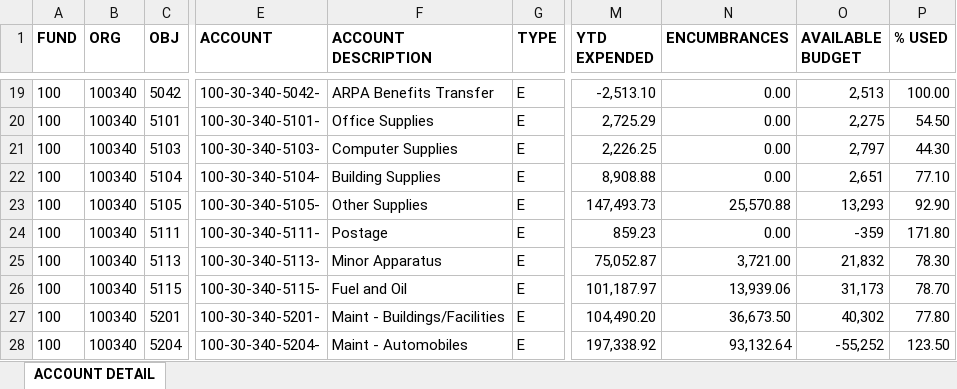
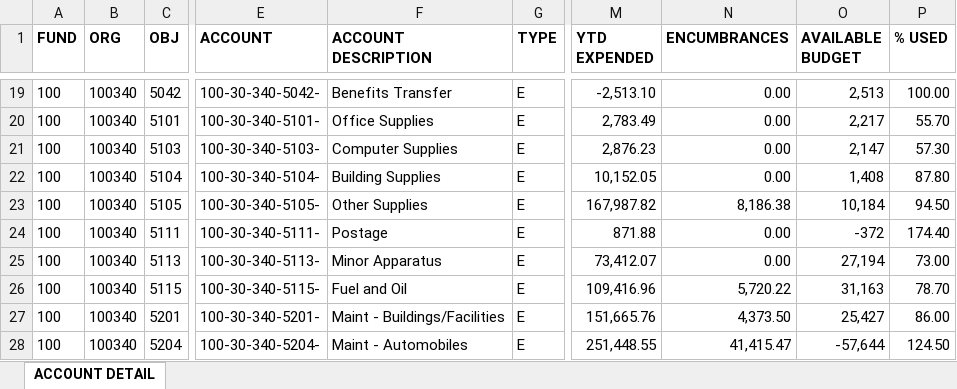
Before and after one commit to chfd-dashboard/Budget.Calculator, an Excel workbook: data/ytd-budget.xlsx, sheet ACCOUNT DETAIL, drawn as a sheet; only a part is shown, gaps mark what is left out; values as stored, in another font and other column widths than the file's, no borders; the diff covers the shown part only; the diff names each change by its address in the sheet, - before the commit and + after, or states it on an @@ line.

Commit message:
data: update data/ytd-budget.xlsx

```diff
--- a/data/ytd-budget.xlsx (sheet ACCOUNT DETAIL)
+++ b/data/ytd-budget.xlsx (sheet ACCOUNT DETAIL)
-F19 (ACCOUNT DESCRIPTION): ARPA Benefits Transfer
+F19 (ACCOUNT DESCRIPTION): Benefits Transfer
-M20 (YTD EXPENDED): 2,725.29
+M20 (YTD EXPENDED): 2,783.49
-O20 (AVAILABLE BUDGET): 2,275
+O20 (AVAILABLE BUDGET): 2,217
-P20 (% USED): 54.50
+P20 (% USED): 55.70
-M21 (YTD EXPENDED): 2,226.25
+M21 (YTD EXPENDED): 2,876.23
-O21 (AVAILABLE BUDGET): 2,797
+O21 (AVAILABLE BUDGET): 2,147
-P21 (% USED): 44.30
+P21 (% USED): 57.30
-M22 (YTD EXPENDED): 8,908.88
+M22 (YTD EXPENDED): 10,152.05
-O22 (AVAILABLE BUDGET): 2,651
+O22 (AVAILABLE BUDGET): 1,408
-P22 (% USED): 77.10
+P22 (% USED): 87.80
-M23 (YTD EXPENDED): 147,493.73
+M23 (YTD EXPENDED): 167,987.82
-N23 (ENCUMBRANCES): 25,570.88
+N23 (ENCUMBRANCES): 8,186.38
-O23 (AVAILABLE BUDGET): 13,293
+O23 (AVAILABLE BUDGET): 10,184
-P23 (% USED): 92.90
+P23 (% USED): 94.50
-M24 (YTD EXPENDED): 859.23
+M24 (YTD EXPENDED): 871.88
-O24 (AVAILABLE BUDGET): -359
+O24 (AVAILABLE BUDGET): -372
-P24 (% USED): 171.80
+P24 (% USED): 174.40
-M25 (YTD EXPENDED): 75,052.87
+M25 (YTD EXPENDED): 73,412.07
-N25 (ENCUMBRANCES): 3,721.00
+N25 (ENCUMBRANCES): 0.00
-O25 (AVAILABLE BUDGET): 21,832
+O25 (AVAILABLE BUDGET): 27,194
-P25 (% USED): 78.30
+P25 (% USED): 73.00
-M26 (YTD EXPENDED): 101,187.97
+M26 (YTD EXPENDED): 109,416.96
-N26 (ENCUMBRANCES): 13,939.06
+N26 (ENCUMBRANCES): 5,720.22
-O26 (AVAILABLE BUDGET): 31,173
+O26 (AVAILABLE BUDGET): 31,163
-M27 (YTD EXPENDED): 104,490.20
+M27 (YTD EXPENDED): 151,665.76
-N27 (ENCUMBRANCES): 36,673.50
+N27 (ENCUMBRANCES): 4,373.50
-O27 (AVAILABLE BUDGET): 40,302
+O27 (AVAILABLE BUDGET): 25,427
-P27 (% USED): 77.80
+P27 (% USED): 86.00
-M28 (YTD EXPENDED): 197,338.92
+M28 (YTD EXPENDED): 251,448.55
-N28 (ENCUMBRANCES): 93,132.64
+N28 (ENCUMBRANCES): 41,415.47
-O28 (AVAILABLE BUDGET): -55,252
+O28 (AVAILABLE BUDGET): -57,644
-P28 (% USED): 123.50
+P28 (% USED): 124.50
```
Also changed, not shown: 82 edited cells elsewhere in this sheet.
